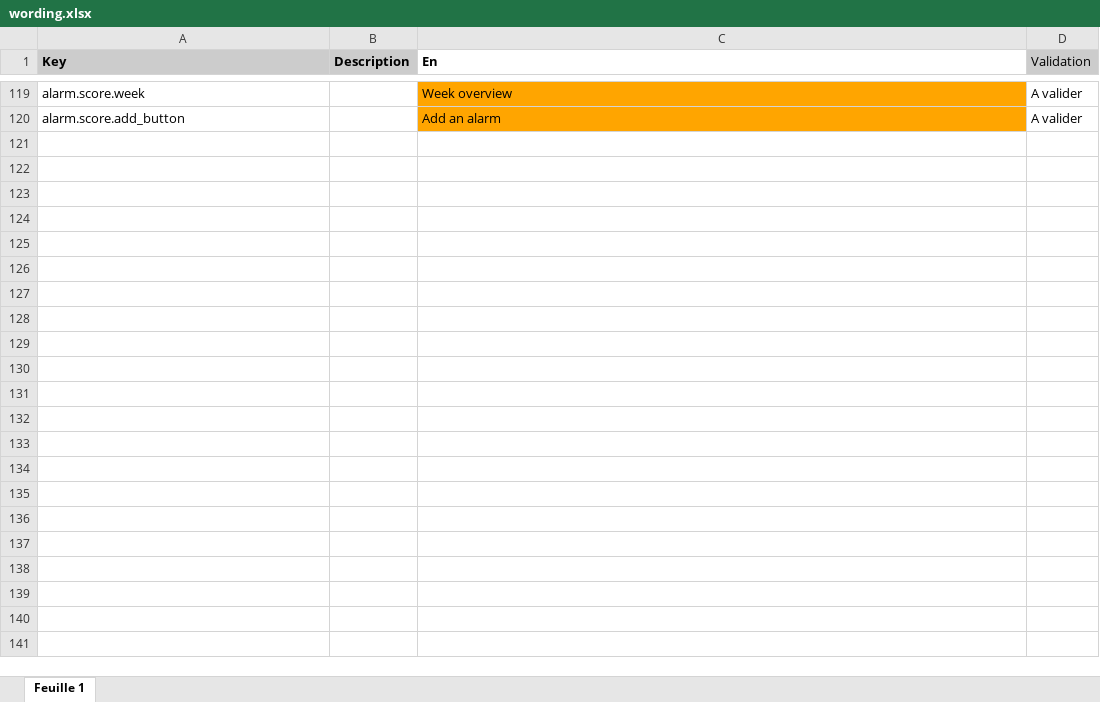
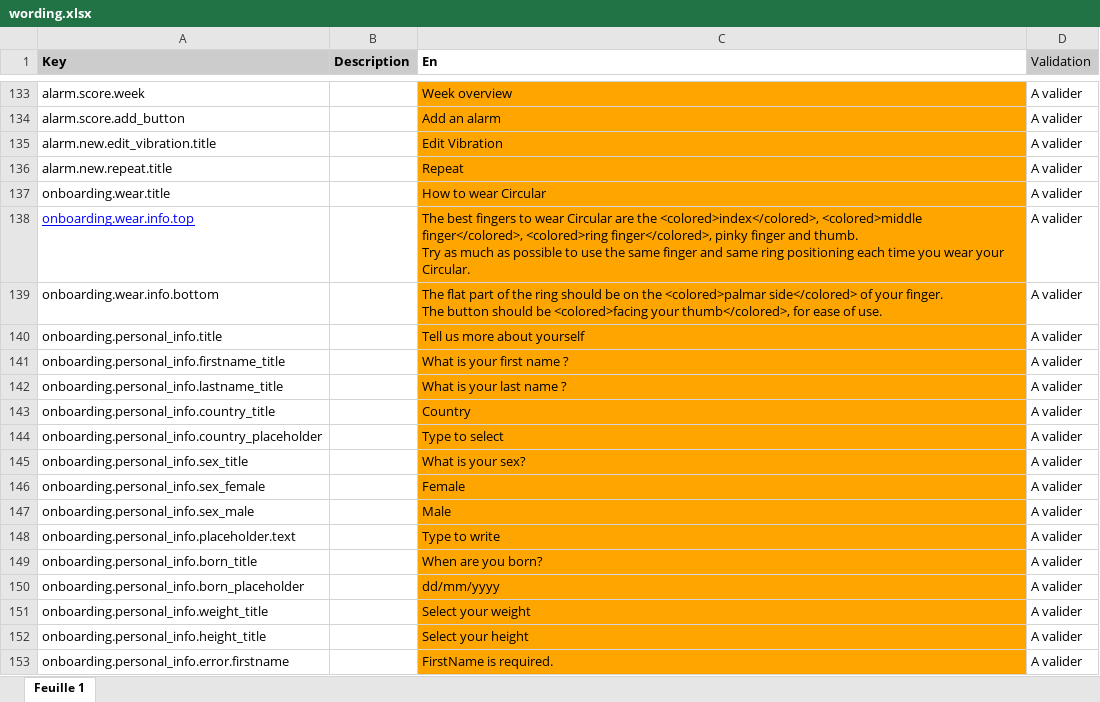
Before and after one commit to aichannode/circular-ring, an Excel workbook: wording.xlsx, sheet Feuille 1, drawn as a sheet; only a part is shown, gaps mark what is left out; values as stored, in another font and other column widths than the file's, no borders; charts and pictures not drawn; ↵ is a line break in a cell; the diff covers the shown part only; the diff names each change by its address in the sheet, - before the commit and + after, or states it on an @@ line.

Commit message:
WIP alarm and new alarm screen

```diff
--- a/wording.xlsx (sheet Feuille 1)
+++ b/wording.xlsx (sheet Feuille 1)
+row 135: alarm.new.edit_vibration.title |  | Edit Vibration | A valider
+row 136: alarm.new.repeat.title |  | Repeat | A valider
+row 137: onboarding.wear.title |  | How to wear Circular | A valider
+row 138: onboarding.wear.info.top |  | The best fingers to wear Circular are the <colored>index</colored>, <colored>middle finger</colored>, <colored>ring finger</colored>, pinky finger and thumb. ↵ Try as much as possible to use the same finger and same ring positioning each time you wear your Circular. | A valider
+row 139: onboarding.wear.info.bottom |  | The flat part of the ring should be on the <colored>palmar side</colored> of your finger. ↵ The button should be <colored>facing your thumb</colored>, for ease of use. | A valider
+row 140: onboarding.personal_info.title |  | Tell us more about yourself | A valider
+row 141: onboarding.personal_info.firstname_title |  | What is your first name ? | A valider
+row 142: onboarding.personal_info.lastname_title |  | What is your last name ? | A valider
+row 143: onboarding.personal_info.country_title |  | Country | A valider
+row 144: onboarding.personal_info.country_placeholder |  | Type to select | A valider
+row 145: onboarding.personal_info.sex_title |  | What is your sex? | A valider
+row 146: onboarding.personal_info.sex_female |  | Female | A valider
+row 147: onboarding.personal_info.sex_male |  | Male | A valider
+row 148: onboarding.personal_info.placeholder.text |  | Type to write | A valider
+row 149: onboarding.personal_info.born_title |  | When are you born? | A valider
+row 150: onboarding.personal_info.born_placeholder |  | dd/mm/yyyy | A valider
+row 151: onboarding.personal_info.weight_title |  | Select your weight | A valider
+row 152: onboarding.personal_info.height_title |  | Select your height | A valider
+row 153: onboarding.personal_info.error.firstname |  | FirstName is required. | A valider
```
Also changed, not shown: 49 added rows and 4 edited cells elsewhere in this sheet, 16 other files.
